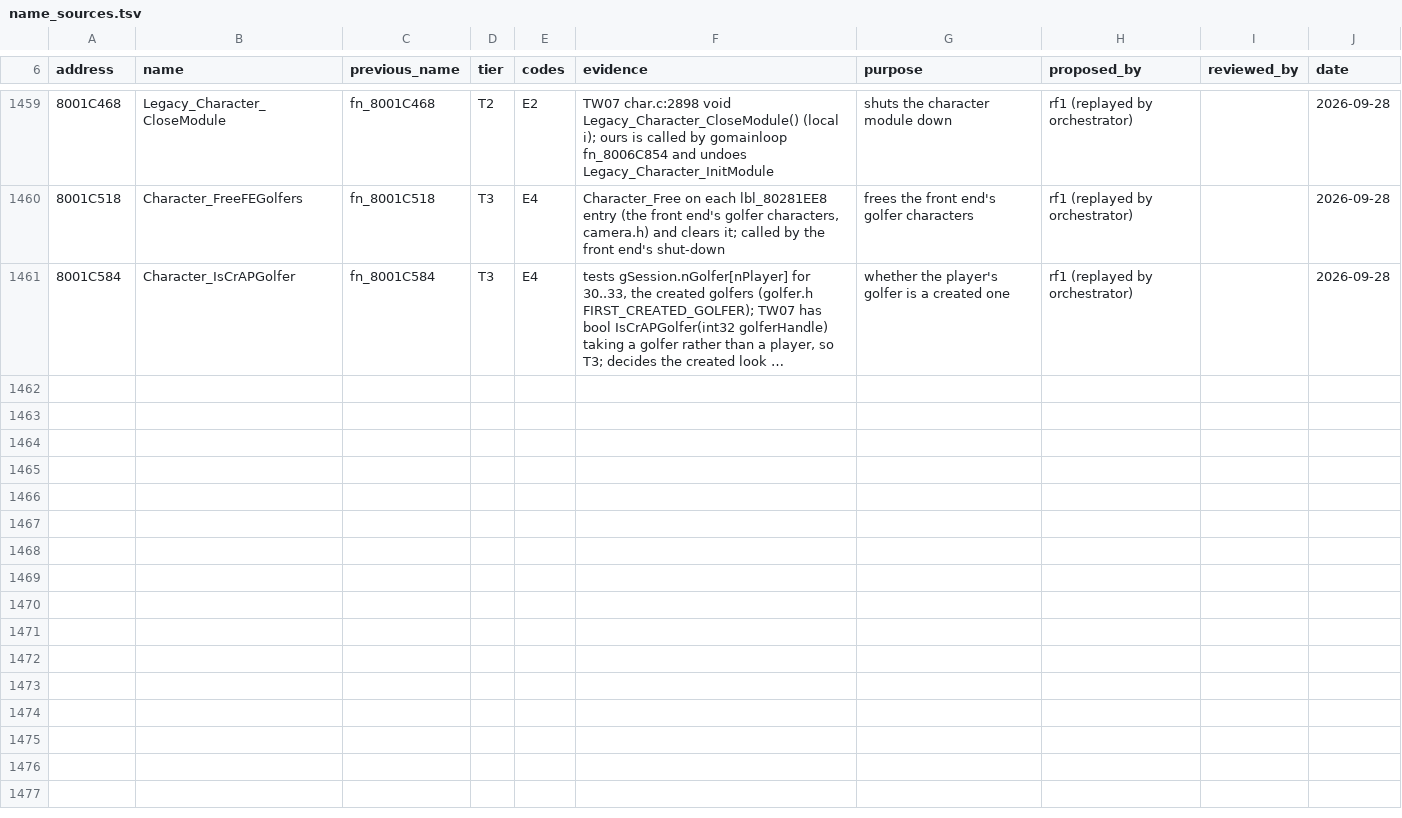
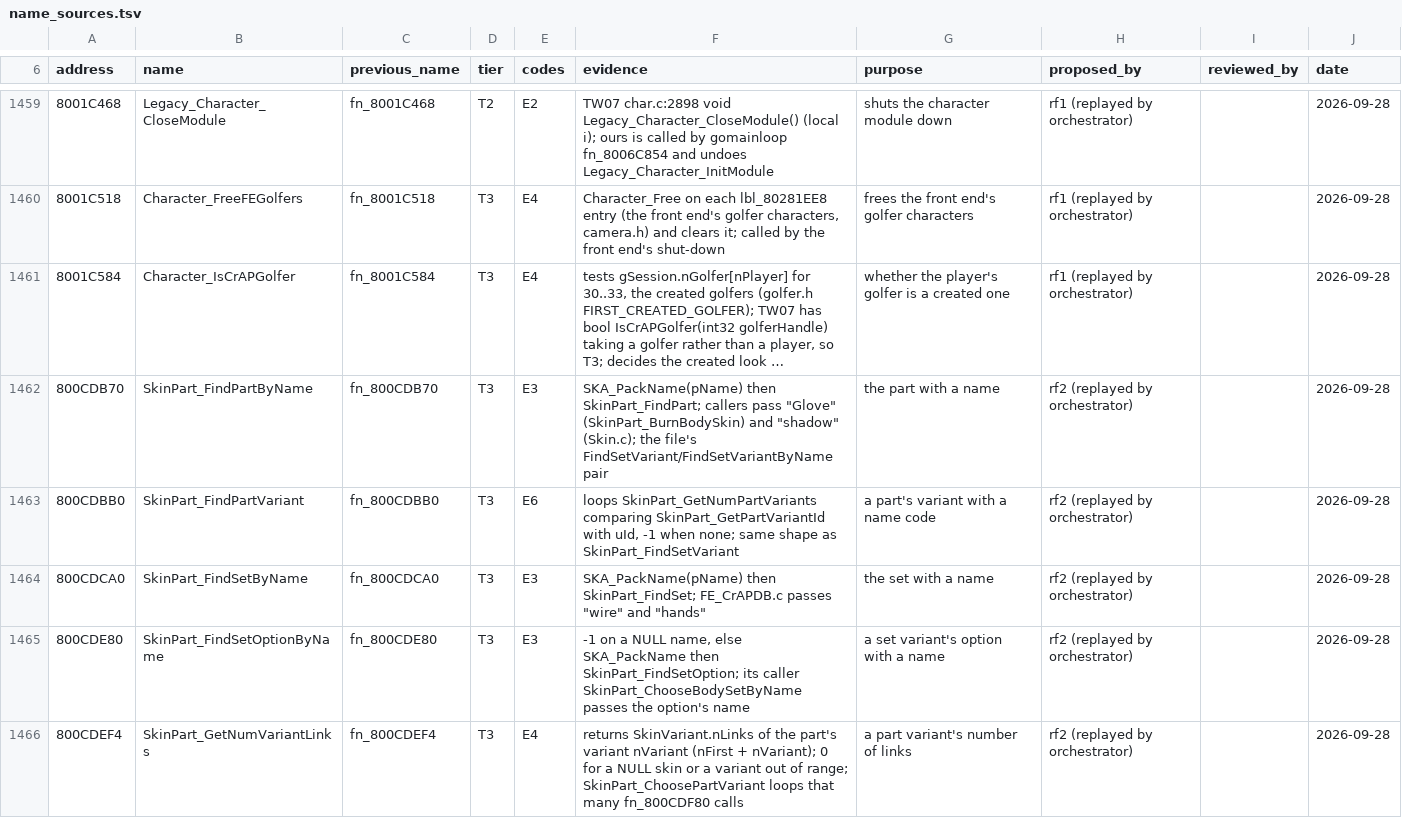
Before and after one commit to mitsevox/tw2004, a TSV file: config/GW4E69/name_sources.tsv, drawn as a sheet; only a part is shown, gaps mark what is left out; long unchanged cells end in …; the diff covers the shown part only; the diff names each change by its address in the sheet, - before the commit and + after, or states it on an @@ line.

```diff
--- a/config/GW4E69/name_sources.tsv
+++ b/config/GW4E69/name_sources.tsv
+row 1462: 800CDB70 | SkinPart_FindPartByName | fn_800CDB70 | T3 | E3 | SKA_PackName(pName) then SkinPart_FindPart; callers pass "Glove" (SkinPart_BurnBodySkin) and "shadow" (Skin.c); the file's FindSetVariant/FindSetVariantByName pair | the part with a name | rf2 (replayed by orchestrator) |  | 2026-09-28
+row 1463: 800CDBB0 | SkinPart_FindPartVariant | fn_800CDBB0 | T3 | E6 | loops SkinPart_GetNumPartVariants comparing SkinPart_GetPartVariantId with uId, -1 when none; same shape as SkinPart_FindSetVariant | a part's variant with a name code | rf2 (replayed by orchestrator) |  | 2026-09-28
+row 1464: 800CDCA0 | SkinPart_FindSetByName | fn_800CDCA0 | T3 | E3 | SKA_PackName(pName) then SkinPart_FindSet; FE_CrAPDB.c passes "wire" and "hands" | the set with a name | rf2 (replayed by orchestrator) |  | 2026-09-28
+row 1465: 800CDE80 | SkinPart_FindSetOptionByName | fn_800CDE80 | T3 | E3 | -1 on a NULL name, else SKA_PackName then SkinPart_FindSetOption; its caller SkinPart_ChooseBodySetByName passes the option's name | a set variant's option with a name | rf2 (replayed by orchestrator) |  | 2026-09-28
+row 1466: 800CDEF4 | SkinPart_GetNumVariantLinks | fn_800CDEF4 | T3 | E4 | returns SkinVariant.nLinks of the part's variant nVariant (nFirst + nVariant); 0 for a NULL skin or a variant out of range; SkinPart_ChoosePartVariant loops that many fn_800CDF80 calls | a part variant's number of links | rf2 (replayed by orchestrator) |  | 2026-09-28
```
Also changed, not shown: 13 added rows elsewhere in this file, config/GW4E69/review.tsv, 11 other files.
